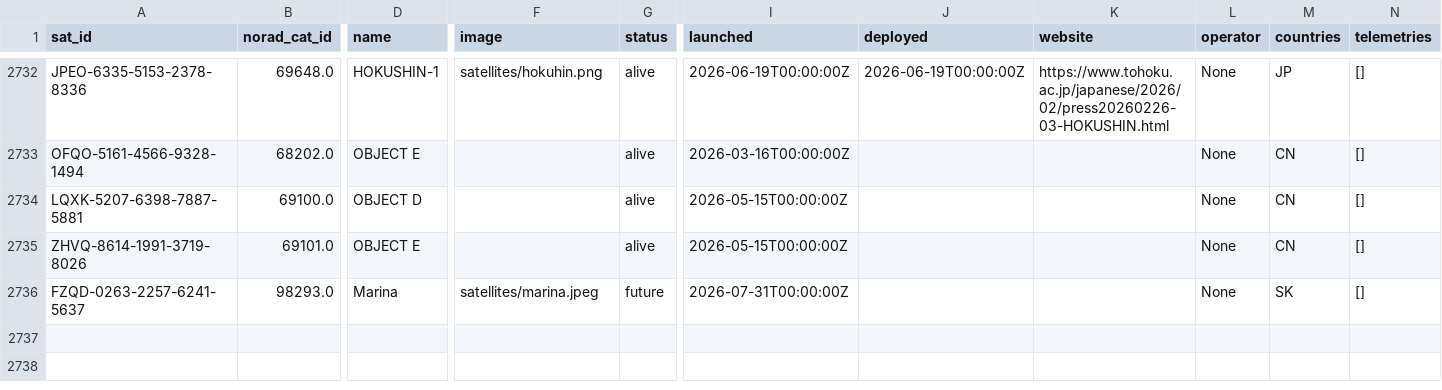
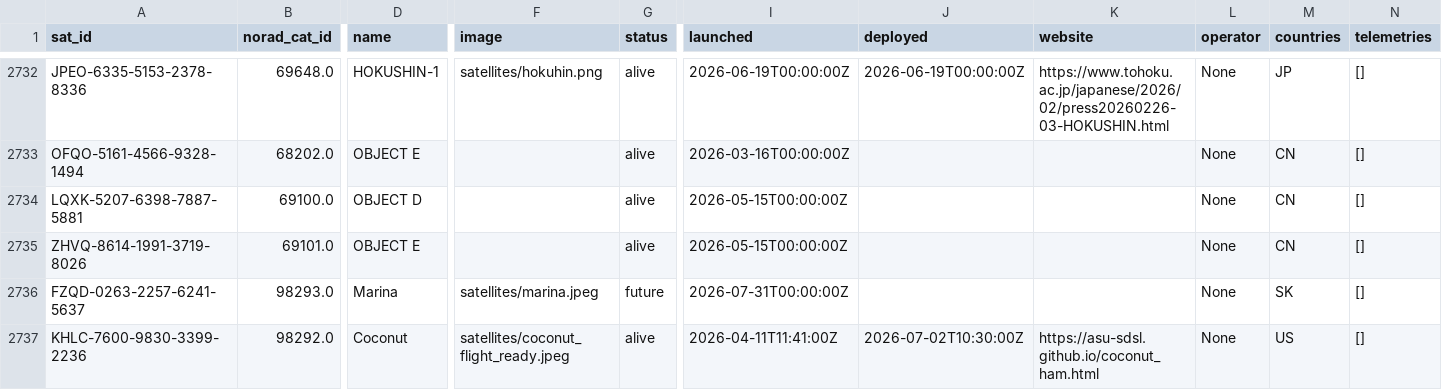
Before and after one commit to muzihuaner/amateur-satellite-database, a CSV file: data/satnogs.csv, drawn as a sheet; only a part is shown, gaps mark what is left out; rows hold the shown columns only; the diff names each change by its address in the sheet, - before the commit and + after, or states it on an @@ line.

```diff
--- a/data/satnogs.csv
+++ b/data/satnogs.csv
+row 2737: KHLC-7600-9830-3399-2236 | 98292.0 | Coconut | satellites/coconut_flight_ready.jpeg | alive | 2026-04-11T11:41:00Z | 2026-07-02T10:30:00Z | https://asu-sdsl.github.io/coconut_ham.html | None | US | []
```
Also changed, not shown: data/amsat-all-frequencies.csv, 2 other files.
